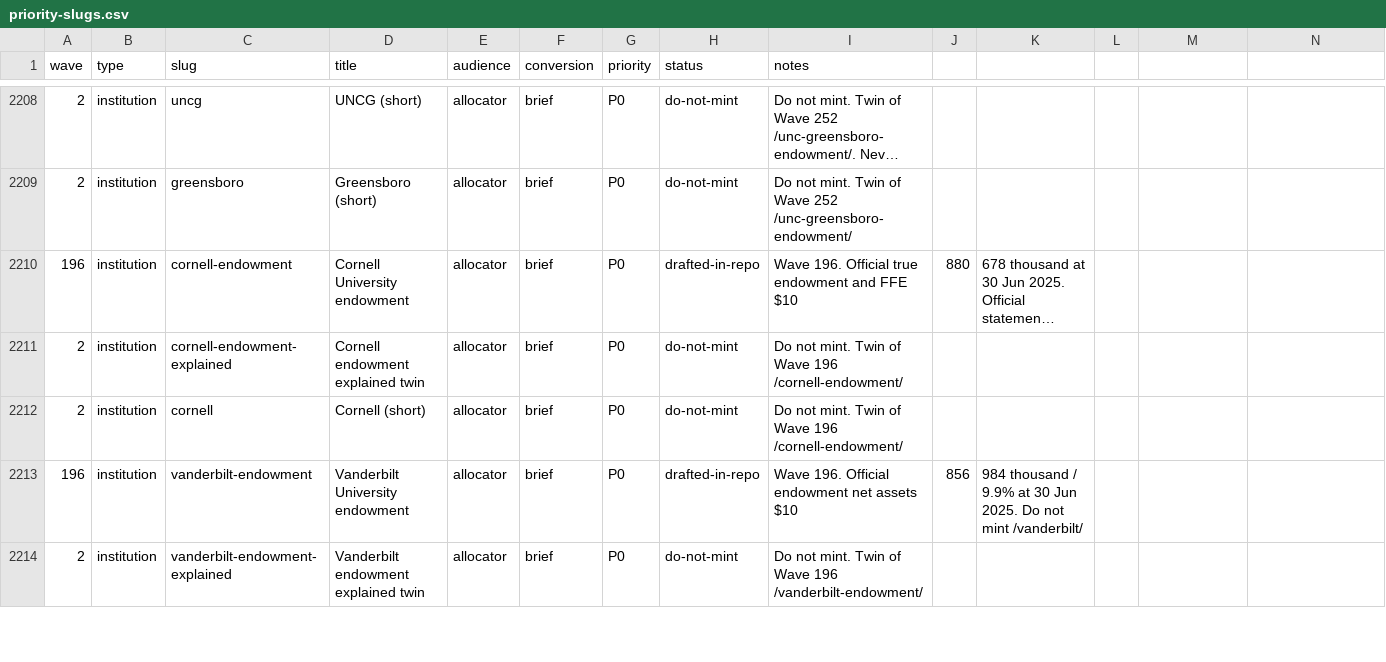
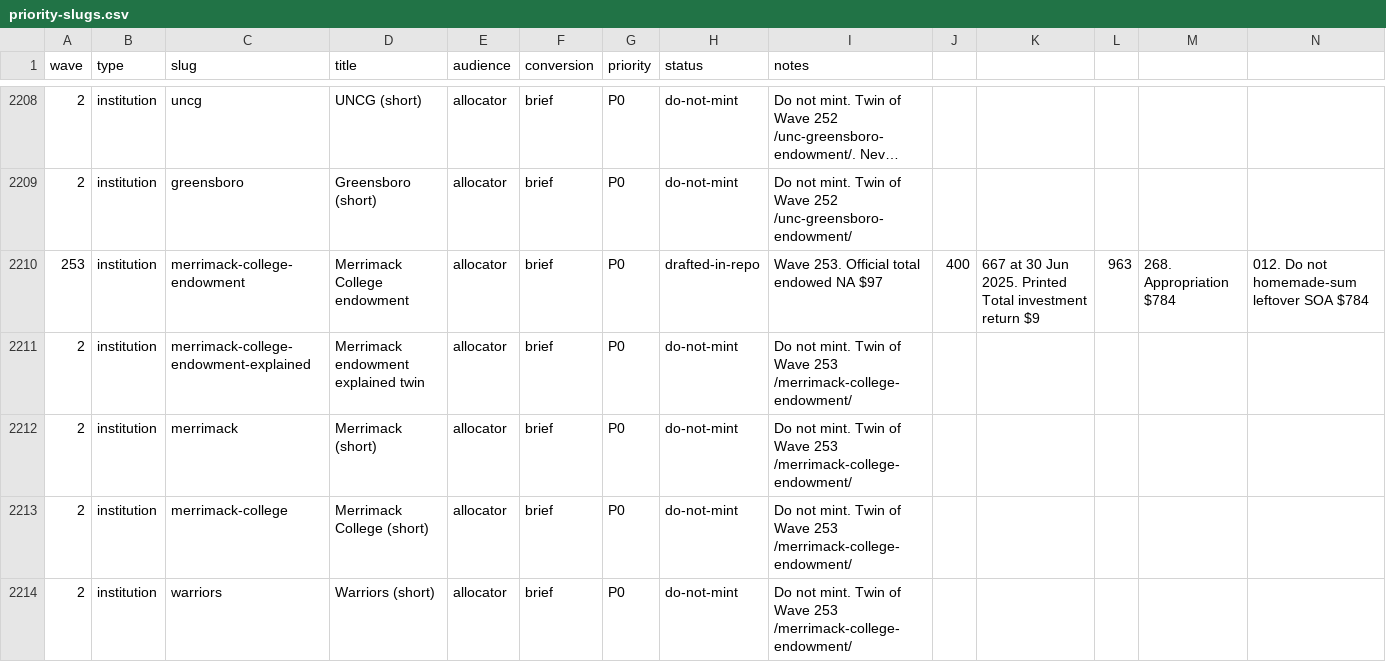
Before and after one commit to timcanada/uao-insurance-gate, a CSV file: seo-aeo/inventory/priority-slugs.csv, drawn as a sheet; only a part is shown, gaps mark what is left out; the shorter side is filled out with more unchanged rows; long unchanged cells end in …; rows hold the shown columns only; the diff covers the shown part only; the diff names each change by its address in the sheet, - before the commit and + after, or states it on an @@ line.

```diff
--- a/seo-aeo/inventory/priority-slugs.csv
+++ b/seo-aeo/inventory/priority-slugs.csv
+row 2210: 253 | institution | merrimack-college-endowment | Merrimack College endowment | allocator | brief | P0 | drafted-in-repo | Wave 253. Official total endowed NA $97 | 400 | 667 at 30 Jun 2025. Printed Total investment return $9 | 963 | 268. Appropriation $784 | 012. Do not homemade-sum leftover SOA $784
+row 2211: 2 | institution | merrimack-college-endowment-explained | Merrimack endowment explained twin | allocator | brief | P0 | do-not-mint | Do not mint. Twin of Wave 253 /merrimack-college-endowment/
+row 2212: 2 | institution | merrimack | Merrimack (short) | allocator | brief | P0 | do-not-mint | Do not mint. Twin of Wave 253 /merrimack-college-endowment/
+row 2213: 2 | institution | merrimack-college | Merrimack College (short) | allocator | brief | P0 | do-not-mint | Do not mint. Twin of Wave 253 /merrimack-college-endowment/
+row 2214: 2 | institution | warriors | Warriors (short) | allocator | brief | P0 | do-not-mint | Do not mint. Twin of Wave 253 /merrimack-college-endowment/
```
Also changed, not shown: 5 added rows elsewhere in this file, seo-aeo/inventory/keyword-board.csv, 17 other files.
